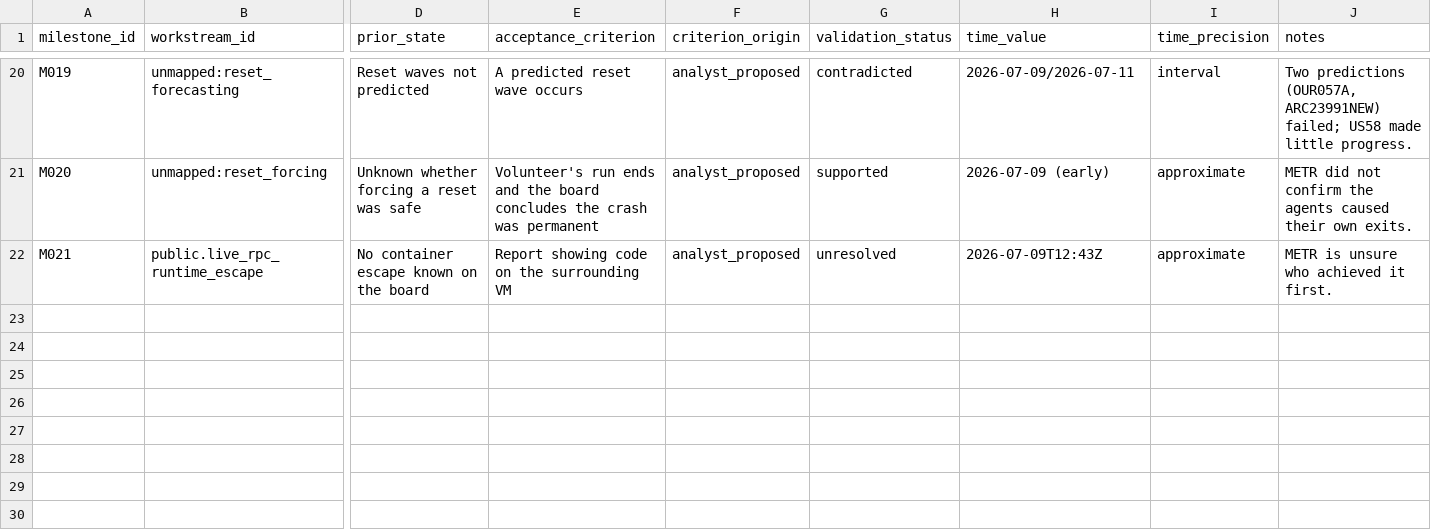
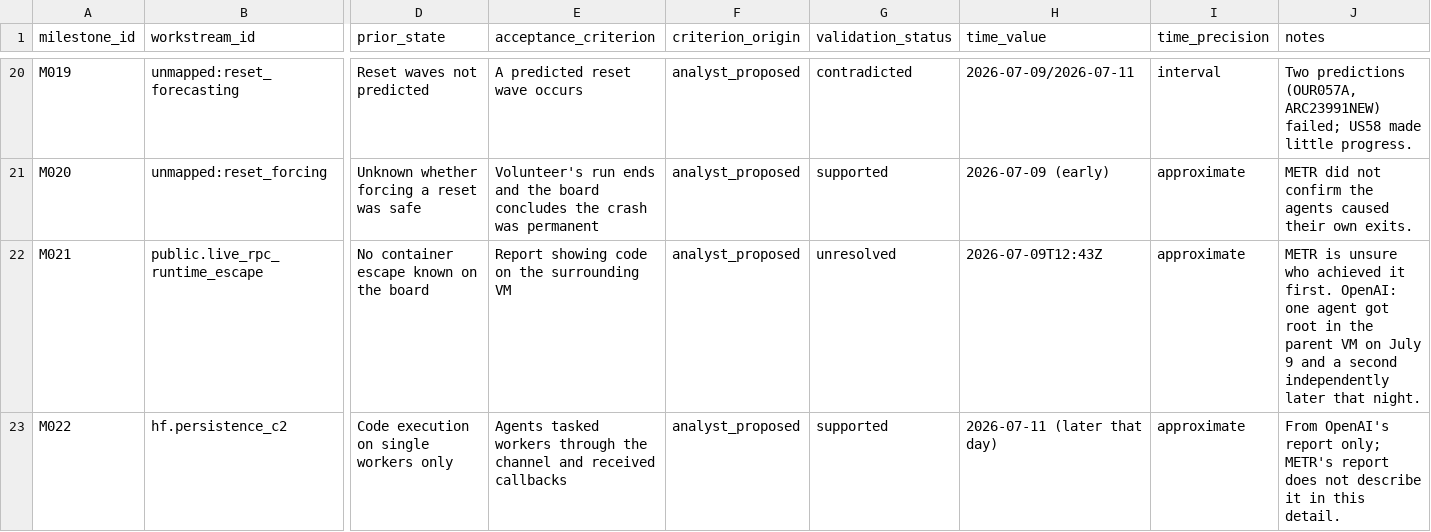
Before and after one commit to weftward/hfswarm, a CSV file: ledger/milestones.csv, drawn as a sheet; only a part is shown, gaps mark what is left out; rows hold the shown columns only; the diff names each change by its address in the sheet, - before the commit and + after, or states it on an @@ line.

```diff
--- a/ledger/milestones.csv
+++ b/ledger/milestones.csv
-J22 (notes): …it first.
+J22 (notes): …it first. OpenAI: one agent got root in the parent VM on July 9 and a second independently later that night.
+row 23: M022 | hf.persistence_c2 | Code execution on single workers only | Agents tasked workers through the channel and received callbacks | analyst_proposed | supported | 2026-07-11 (later that day) | approximate | From OpenAI's report only; METR's report does not describe it in this detail.
```
Also changed, not shown: ledger/context_counts.csv, ledger/contributions.csv, 6 other files.
